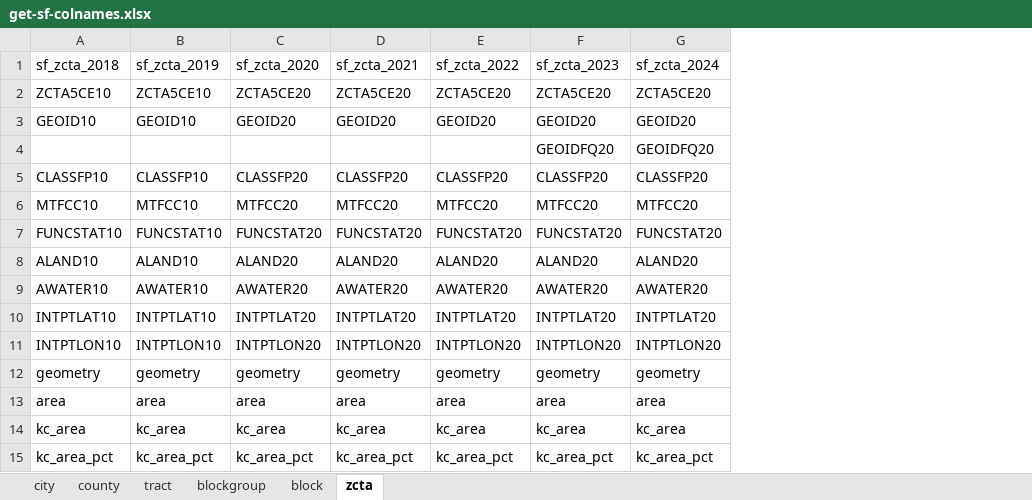
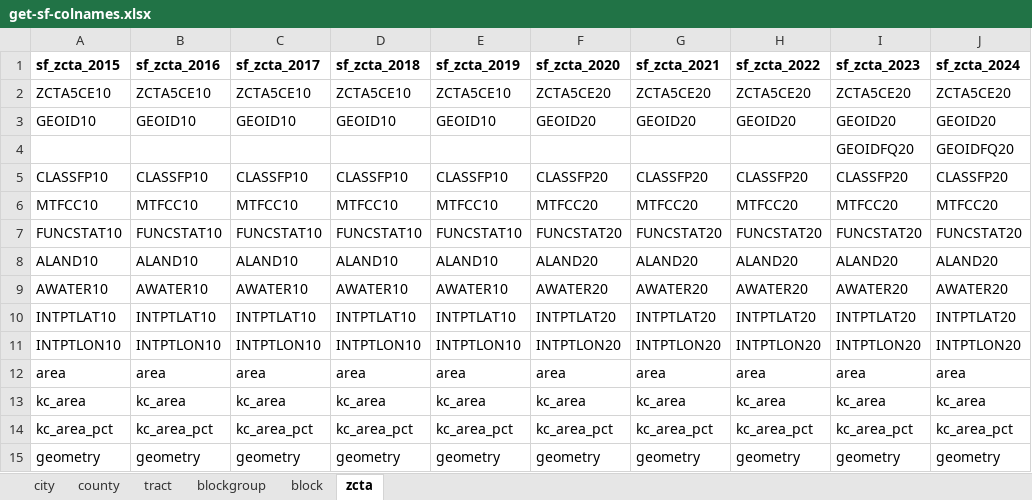
Before and after one commit to eliotmonaco/kcData, an Excel workbook: data-raw/get-sf-colnames.xlsx, sheet zcta, drawn as a sheet; values as stored, in another font and other column widths than the file's, no borders; addresses are those after the commit; the diff names each change by its address in the sheet, - before the commit and + after, or states it on an @@ line.

```diff
--- a/data-raw/get-sf-colnames.xlsx (sheet zcta)
+++ b/data-raw/get-sf-colnames.xlsx (sheet zcta)
+column A (sf_zcta_2015), rows 2-14: ZCTA5CE10 | GEOID10 |  | CLASSFP10 | MTFCC10 | FUNCSTAT10 | ALAND10 | AWATER10 | INTPTLAT10 | INTPTLON10 | area | kc_area | kc_area_pct
+column B (sf_zcta_2016), rows 2-14: ZCTA5CE10 | GEOID10 |  | CLASSFP10 | MTFCC10 | FUNCSTAT10 | ALAND10 | AWATER10 | INTPTLAT10 | INTPTLON10 | area | kc_area | kc_area_pct
+column C (sf_zcta_2017), rows 2-14: ZCTA5CE10 | GEOID10 |  | CLASSFP10 | MTFCC10 | FUNCSTAT10 | ALAND10 | AWATER10 | INTPTLAT10 | INTPTLON10 | area | kc_area | kc_area_pct
-D1:J1 bold: off
+D1:J1 bold: on
@@ row 12 moved to row 15: geometry @@
```
Also changed, not shown: sheet blockgroup, sheet tract, sheet county, sheet block, sheet city, 45 other files.
